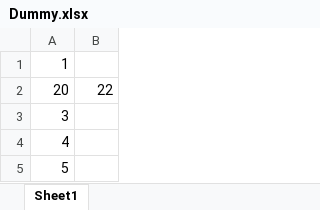
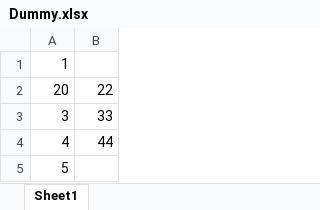
Before and after one commit to siva2610/ExcelRepo, an Excel workbook: Dummy.xlsx, sheet Sheet1, drawn as a sheet; values as stored, in another font and other column widths than the file's, no borders; the diff names each change by its address in the sheet, - before the commit and + after, or states it on an @@ line.

Commit message:
updated the excel.

```diff
--- a/Dummy.xlsx (sheet Sheet1)
+++ b/Dummy.xlsx (sheet Sheet1)
-B3: (empty)
+B3: 33
-B4: (empty)
+B4: 44
```
